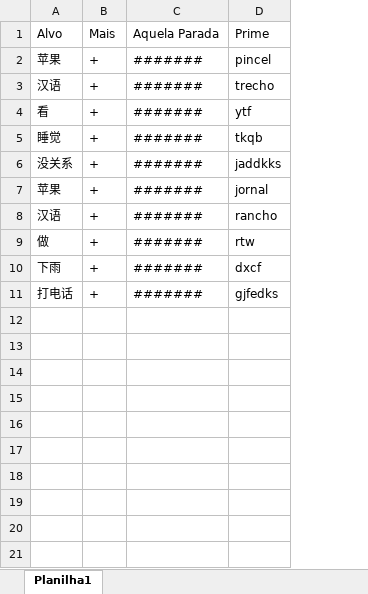
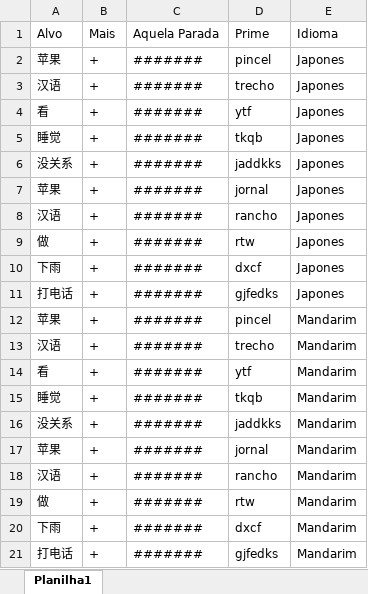
Before and after one commit to RafaelP9113/ExperimentoLinguistica, an Excel workbook: ExperimentoLinguistica/wwwroot/lista.xlsx, sheet Planilha1, drawn as a sheet; values as stored, in another font and other column widths than the file's, no borders; the diff names each change by its address in the sheet, - before the commit and + after, or states it on an @@ line.

Commit message:
Separação Japones e Mandarim

```diff
--- a/ExperimentoLinguistica/wwwroot/lista.xlsx (sheet Planilha1)
+++ b/ExperimentoLinguistica/wwwroot/lista.xlsx (sheet Planilha1)
+column E (Idioma), rows 2-11: all Japones
+row 12: 苹果 | + | ####### | pincel | Mandarim
+row 13: 汉语 | + | ####### | trecho | Mandarim
+row 14: 看 | + | ####### | ytf | Mandarim
+row 15: 睡觉 | + | ####### | tkqb | Mandarim
+row 16: 没关系 | + | ####### | jaddkks | Mandarim
+row 17: 苹果 | + | ####### | jornal | Mandarim
+row 18: 汉语 | + | ####### | rancho | Mandarim
+row 19: 做 | + | ####### | rtw | Mandarim
+row 20: 下雨 | + | ####### | dxcf | Mandarim
+row 21: 打电话 | + | ####### | gjfedks | Mandarim
```
Also changed, not shown: ExperimentoLinguistica/wwwroot/treino.xlsx, 5 other files.
